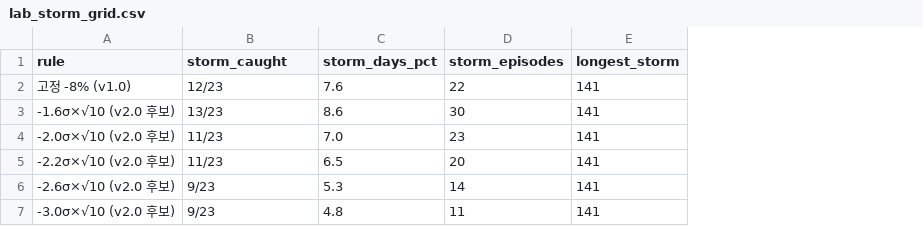
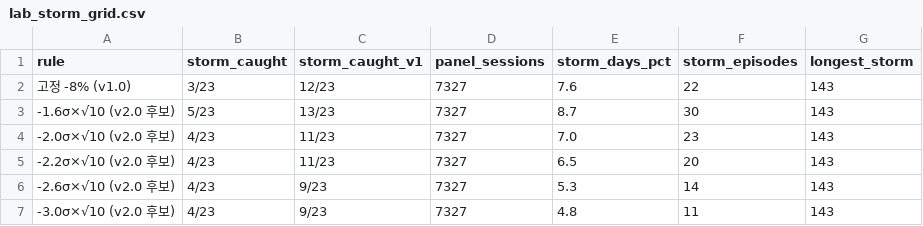
Before and after one commit to Leelll1/Screen, a CSV file: data/backtest/lab_storm_grid.csv, drawn as a sheet; addresses are those after the commit; the diff names each change by its address in the sheet, - before the commit and + after, or states it on an @@ line.

```diff
--- a/data/backtest/lab_storm_grid.csv
+++ b/data/backtest/lab_storm_grid.csv
+column B (storm_caught), rows 2-7: 3/23 | 5/23 | 4/23 | 4/23 | 4/23 | 4/23
+column D (panel_sessions), rows 2-7: all 7327
-C1: storm_caught
+C1: storm_caught_v1
-G2:G7 (longest_storm): 141
+G2:G7 (longest_storm): 143
-E3 (storm_days_pct): 8.6
+E3 (storm_days_pct): 8.7
```
Also changed, not shown: data/backtest/krx_kospi_daily.csv, data/backtest/lab_l2_grid.csv, 1 other file.
